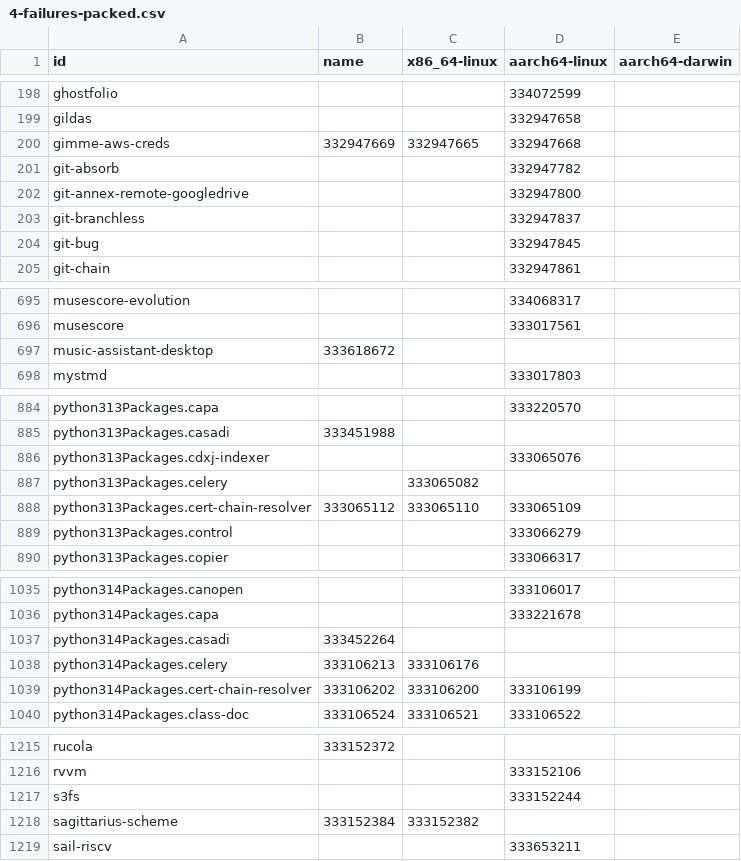
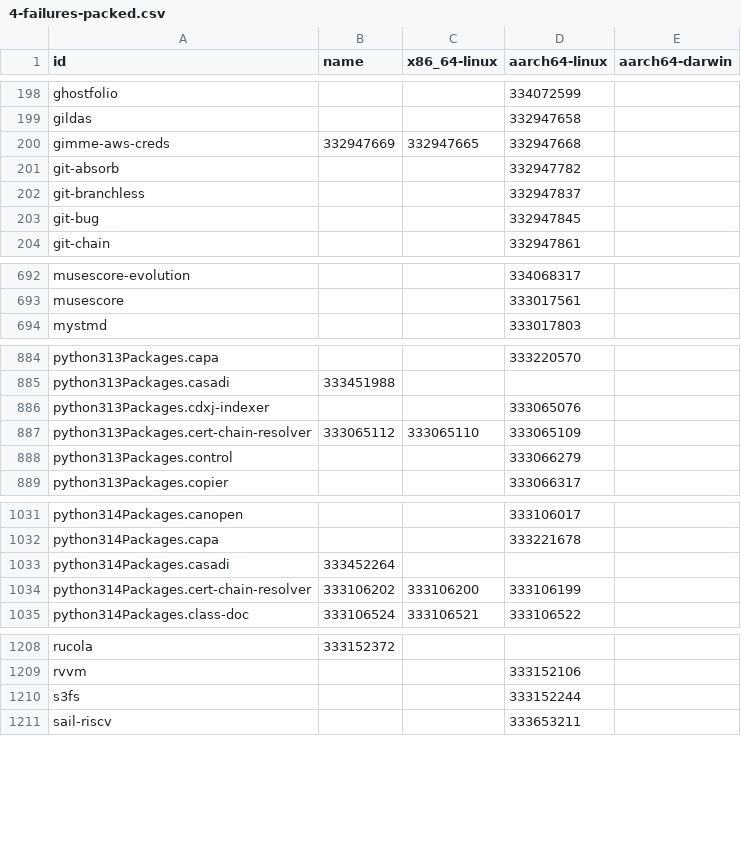
Before and after one commit to dtomvan/nixpkgs-failure-notify, a CSV file: results/trunk/4-failures-packed.csv, drawn as a sheet; only a part is shown, gaps mark what is left out; removed rows and columns are numbered as before the commit, all else as after; the diff covers the shown part only; the diff names each change by its address in the sheet, - before the commit and + after, or states it on an @@ line.

```diff
--- a/results/trunk/4-failures-packed.csv
+++ b/results/trunk/4-failures-packed.csv
-row 202: git-annex-remote-googledrive |  |  | 332947800
-row 697: music-assistant-desktop | 333618672
-row 887: python313Packages.celery |  | 333065082
-row 1038: python314Packages.celery | 333106213 | 333106176
-row 1218: sagittarius-scheme | 333152384 | 333152382
```
Also changed, not shown: 5 added rows, 8 removed rows and 11 edited cells elsewhere in this file, 2 other files.
